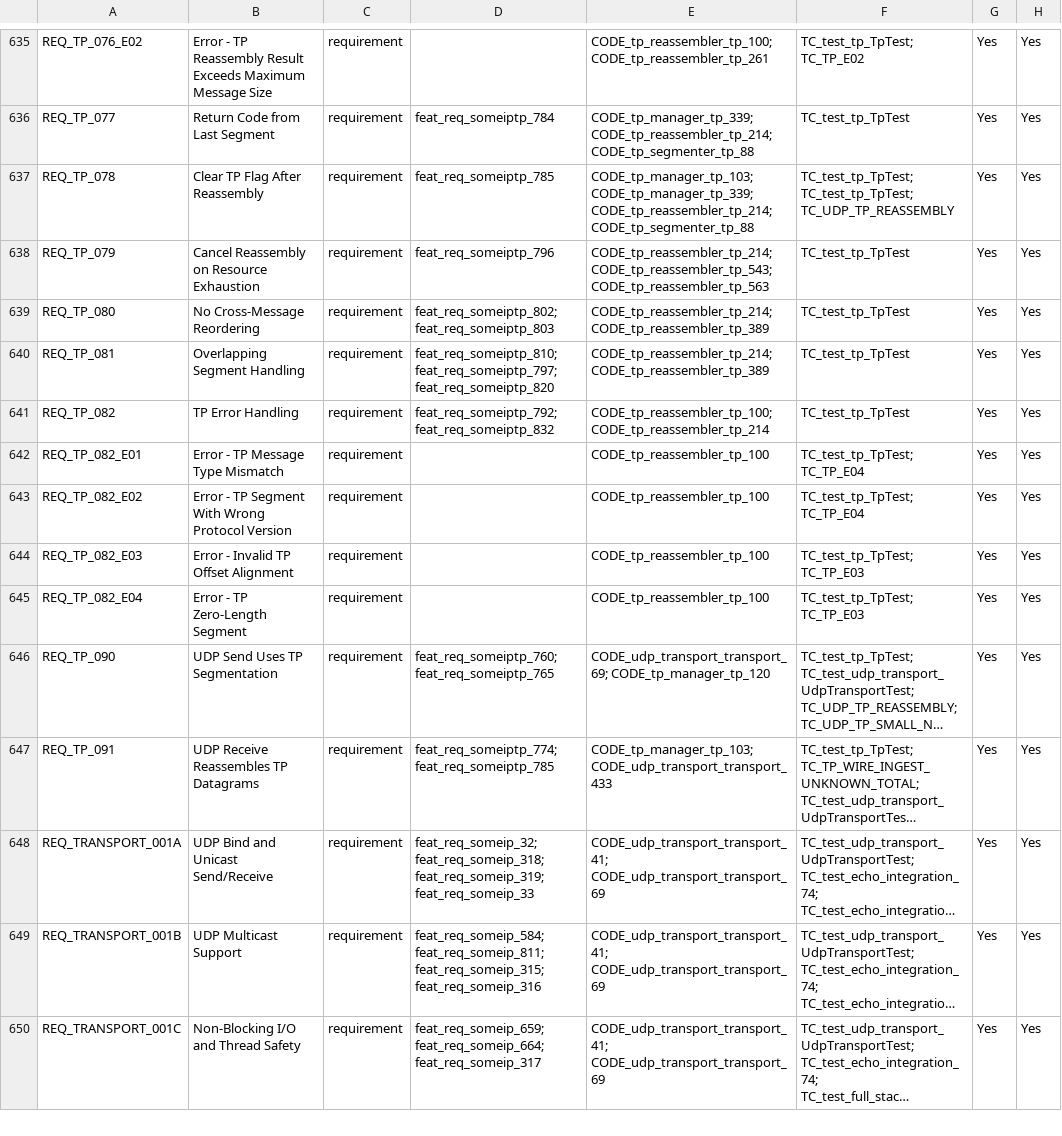
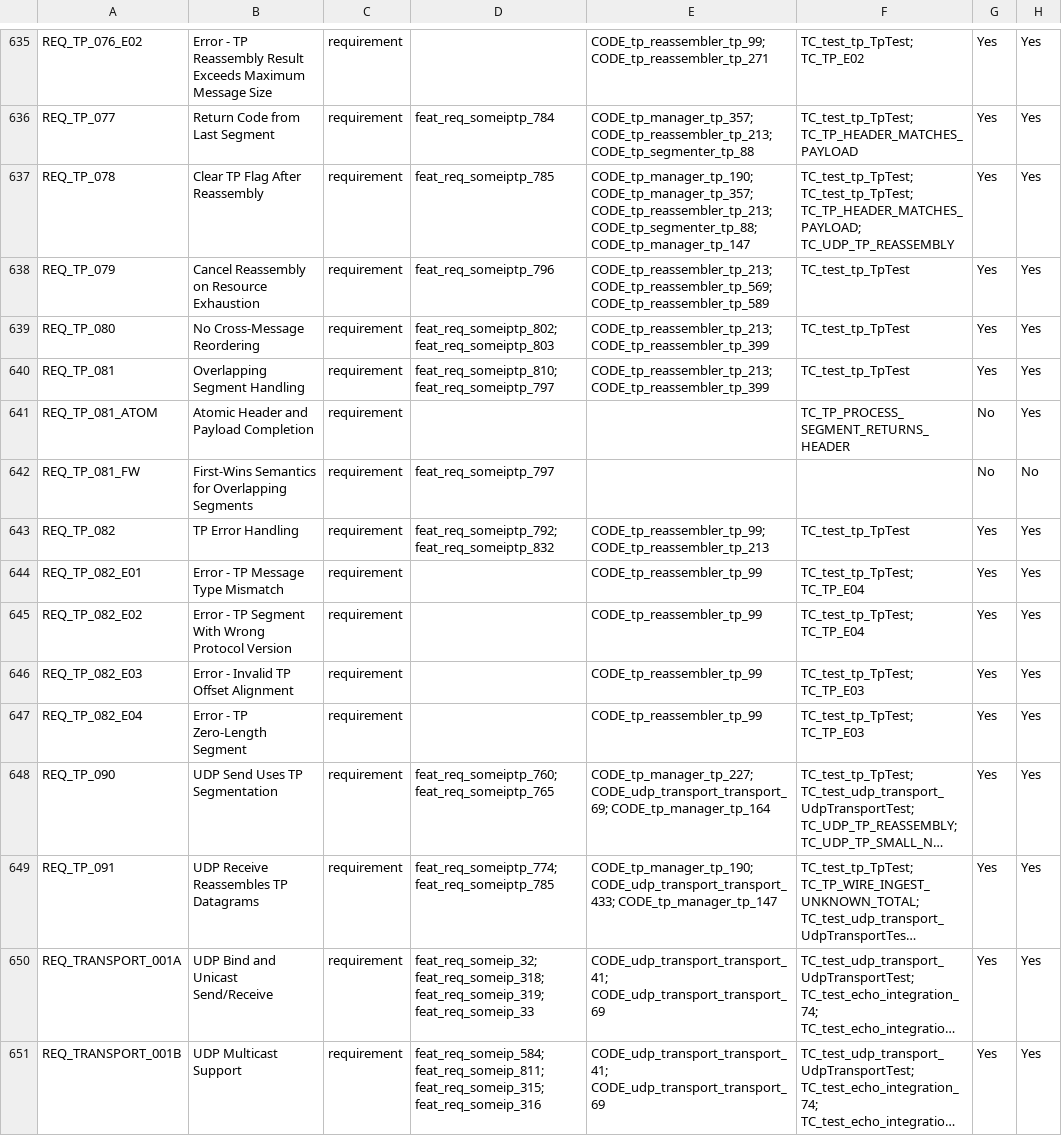
Before and after one commit to vtz/opensomeip, a CSV file: traceability/matrix.csv, drawn as a sheet; only a part is shown, gaps mark what is left out; the shorter side is filled out with more unchanged rows; long unchanged cells end in …; addresses are those after the commit; the diff covers the shown part only; the diff names each change by its address in the sheet, - before the commit and + after, or states it on an @@ line.

```diff
--- a/traceability/matrix.csv
+++ b/traceability/matrix.csv
-E635: CODE_tp_reassembler_tp_100; CODE_tp_reassembler_tp_261
+E635: CODE_tp_reassembler_tp_99; CODE_tp_reassembler_tp_271
-E636: CODE_tp_manager_tp_339; CODE_tp_reassembler_tp_214; CODE_tp_segmenter_tp_88
+E636: CODE_tp_manager_tp_357; CODE_tp_reassembler_tp_213; CODE_tp_segmenter_tp_88
-F636: TC_test_tp_TpTest
+F636: TC_test_tp_TpTest; TC_TP_HEADER_MATCHES_PAYLOAD
-E637: CODE_tp_manager_tp_103; CODE_tp_manager_tp_339; CODE_tp_reassembler_tp_214; CODE_tp_segmenter_tp_88
+E637: CODE_tp_manager_tp_190; CODE_tp_manager_tp_357; CODE_tp_reassembler_tp_213; CODE_tp_segmenter_tp_88; CODE_tp_manager_tp_147
-F637: TC_test_tp_TpTest; TC_test_tp_TpTest; TC_UDP_TP_REASSEMBLY
+F637: TC_test_tp_TpTest; TC_test_tp_TpTest; TC_TP_HEADER_MATCHES_PAYLOAD; TC_UDP_TP_REASSEMBLY
-E638: CODE_tp_reassembler_tp_214; CODE_tp_reassembler_tp_543; CODE_tp_reassembler_tp_563
+E638: CODE_tp_reassembler_tp_213; CODE_tp_reassembler_tp_569; CODE_tp_reassembler_tp_589
-E639:E640: CODE_tp_reassembler_tp_214; CODE_tp_reassembler_tp_389
+E639:E640: CODE_tp_reassembler_tp_213; CODE_tp_reassembler_tp_399
-D640: feat_req_someiptp_810; feat_req_someiptp_797; feat_req_someiptp_820
+D640: feat_req_someiptp_810; feat_req_someiptp_797
+row 641: REQ_TP_081_ATOM | Atomic Header and Payload Completion | requirement |  |  | TC_TP_PROCESS_SEGMENT_RETURNS_HEADER | No | Yes
+row 642: REQ_TP_081_FW | First-Wins Semantics for Overlapping Segments | requirement | feat_req_someiptp_797 |  |  | No | No
-E643: CODE_tp_reassembler_tp_100; CODE_tp_reassembler_tp_214
+E643: CODE_tp_reassembler_tp_99; CODE_tp_reassembler_tp_213
-E644:E647: CODE_tp_reassembler_tp_100
+E644:E647: CODE_tp_reassembler_tp_99
-E648: CODE_udp_transport_transport_69; CODE_tp_manager_tp_120
+E648: CODE_tp_manager_tp_227; CODE_udp_transport_transport_69; CODE_tp_manager_tp_164
-E649: CODE_tp_manager_tp_103; CODE_udp_transport_transport_433
+E649: CODE_tp_manager_tp_190; CODE_udp_transport_transport_433; CODE_tp_manager_tp_147
```
Also changed, not shown: 56 edited cells elsewhere in this file, 21 other files.
